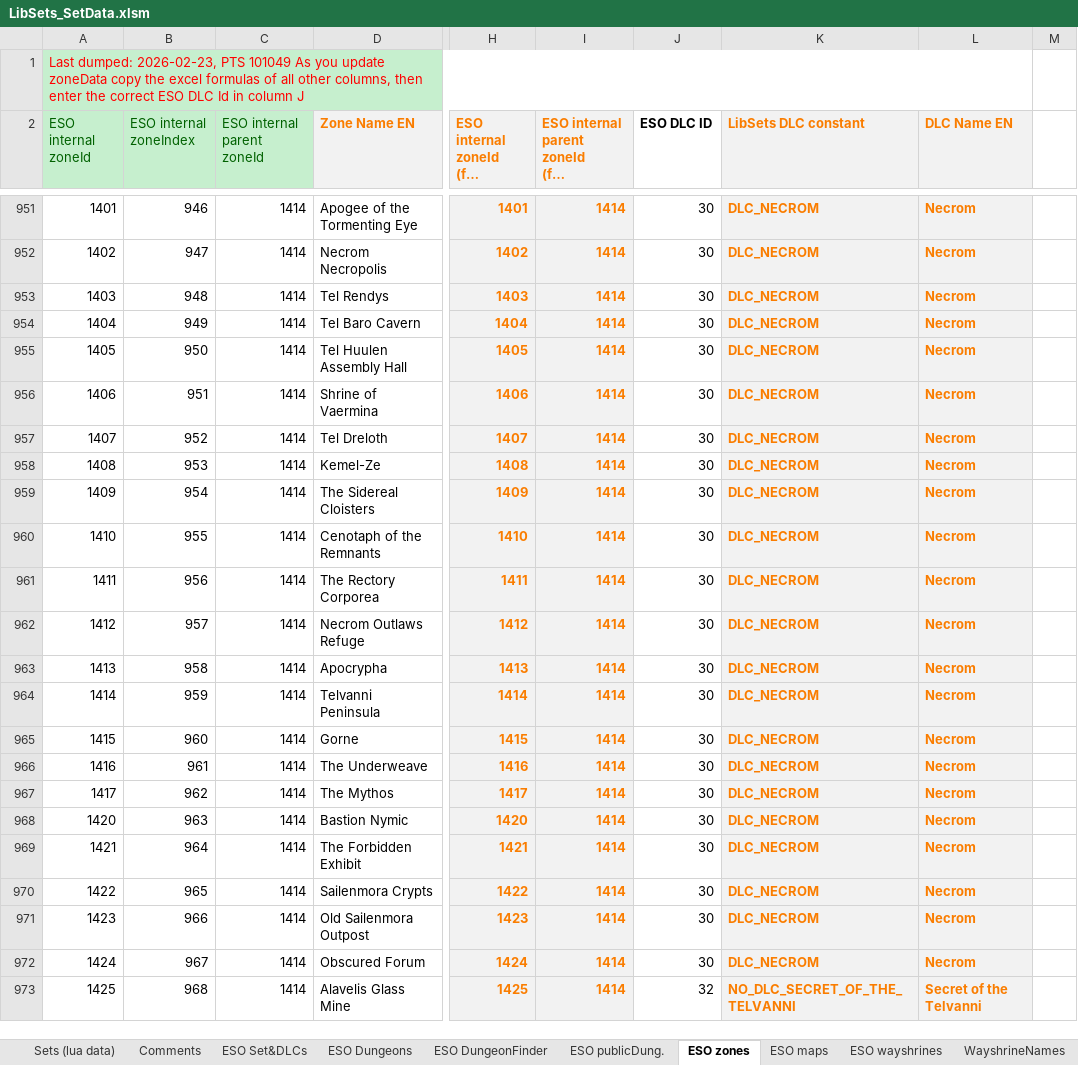
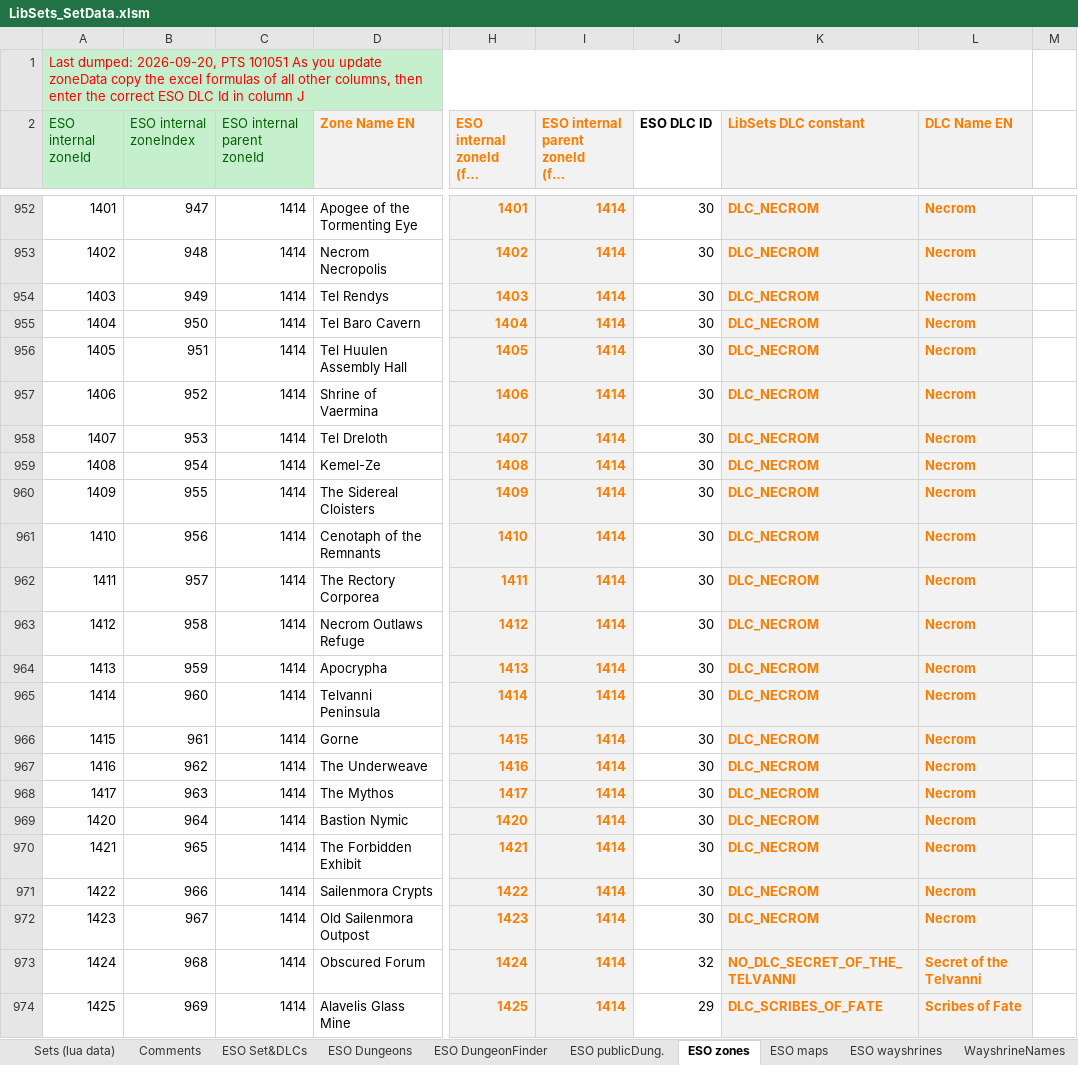
Before and after one commit to brainsnorkel/eso-live-encounterlog-sets-abilities, an Excel workbook: data/gear_sets/LibSets_SetData.xlsm, sheet ESO zones, drawn as a sheet; only a part is shown, gaps mark what is left out; long unchanged cells end in …; values as stored, in another font and other column widths than the file's, no borders; addresses are those after the commit; the diff covers the shown part only; the diff names each change by its address in the sheet, - before the commit and + after, or states it on an @@ line.

```diff
--- a/data/gear_sets/LibSets_SetData.xlsm (sheet ESO zones)
+++ b/data/gear_sets/LibSets_SetData.xlsm (sheet ESO zones)
-A1 (ESO internal zoneId): Last dumped: 2026-02-23, PTS 101049 As you…
+A1 (ESO internal zoneId): Last dumped: 2026-09-20, PTS 101051 As you…
-B952 (ESO internal zoneIndex): 946
+B952 (ESO internal zoneIndex): 947
-B953 (ESO internal zoneIndex): 947
+B953 (ESO internal zoneIndex): 948
-B954 (ESO internal zoneIndex): 948
+B954 (ESO internal zoneIndex): 949
-B955 (ESO internal zoneIndex): 949
+B955 (ESO internal zoneIndex): 950
-B956 (ESO internal zoneIndex): 950
+B956 (ESO internal zoneIndex): 951
-B957 (ESO internal zoneIndex): 951
+B957 (ESO internal zoneIndex): 952
-B958 (ESO internal zoneIndex): 952
+B958 (ESO internal zoneIndex): 953
-B959 (ESO internal zoneIndex): 953
+B959 (ESO internal zoneIndex): 954
-B960 (ESO internal zoneIndex): 954
+B960 (ESO internal zoneIndex): 955
-B961 (ESO internal zoneIndex): 955
+B961 (ESO internal zoneIndex): 956
-B962 (ESO internal zoneIndex): 956
+B962 (ESO internal zoneIndex): 957
-B963 (ESO internal zoneIndex): 957
+B963 (ESO internal zoneIndex): 958
-B964 (ESO internal zoneIndex): 958
+B964 (ESO internal zoneIndex): 959
-B965 (ESO internal zoneIndex): 959
+B965 (ESO internal zoneIndex): 960
-B966 (ESO internal zoneIndex): 960
+B966 (ESO internal zoneIndex): 961
-B967 (ESO internal zoneIndex): 961
+B967 (ESO internal zoneIndex): 962
-B968 (ESO internal zoneIndex): 962
+B968 (ESO internal zoneIndex): 963
-B969 (ESO internal zoneIndex): 963
+B969 (ESO internal zoneIndex): 964
-B970 (ESO internal zoneIndex): 964
+B970 (ESO internal zoneIndex): 965
-B971 (ESO internal zoneIndex): 965
+B971 (ESO internal zoneIndex): 966
-B972 (ESO internal zoneIndex): 966
+B972 (ESO internal zoneIndex): 967
-B973 (ESO internal zoneIndex): 967
+B973 (ESO internal zoneIndex): 968
-J973 (ESO DLC ID): 30
+J973 (ESO DLC ID): 32
-K973 (LibSets DLC constant): DLC_NECROM
+K973 (LibSets DLC constant): NO_DLC_SECRET_OF_THE_TELVANNI
-L973 (DLC Name EN): Necrom
+L973 (DLC Name EN): Secret of the Telvanni
-B974 (ESO internal zoneIndex): 968
+B974 (ESO internal zoneIndex): 969
-J974 (ESO DLC ID): 32
+J974 (ESO DLC ID): 29
-K974 (LibSets DLC constant): NO_DLC_SECRET_OF_THE_TELVANNI
+K974 (LibSets DLC constant): DLC_SCRIBES_OF_FATE
-L974 (DLC Name EN): Secret of the Telvanni
+L974 (DLC Name EN): Scribes of Fate
```
Also changed, not shown: 18 added rows, 1 removed row, 306 edited cells and cell formats elsewhere in this sheet, sheet TempWorkarea, sheet ESO wayshrines, sheet Sets (lua data), sheet ESO maps, sheet WayshrineNames, sheet ESO Set&DLCs, 1 more sheet, formulas that keep their value, 5 other files.
